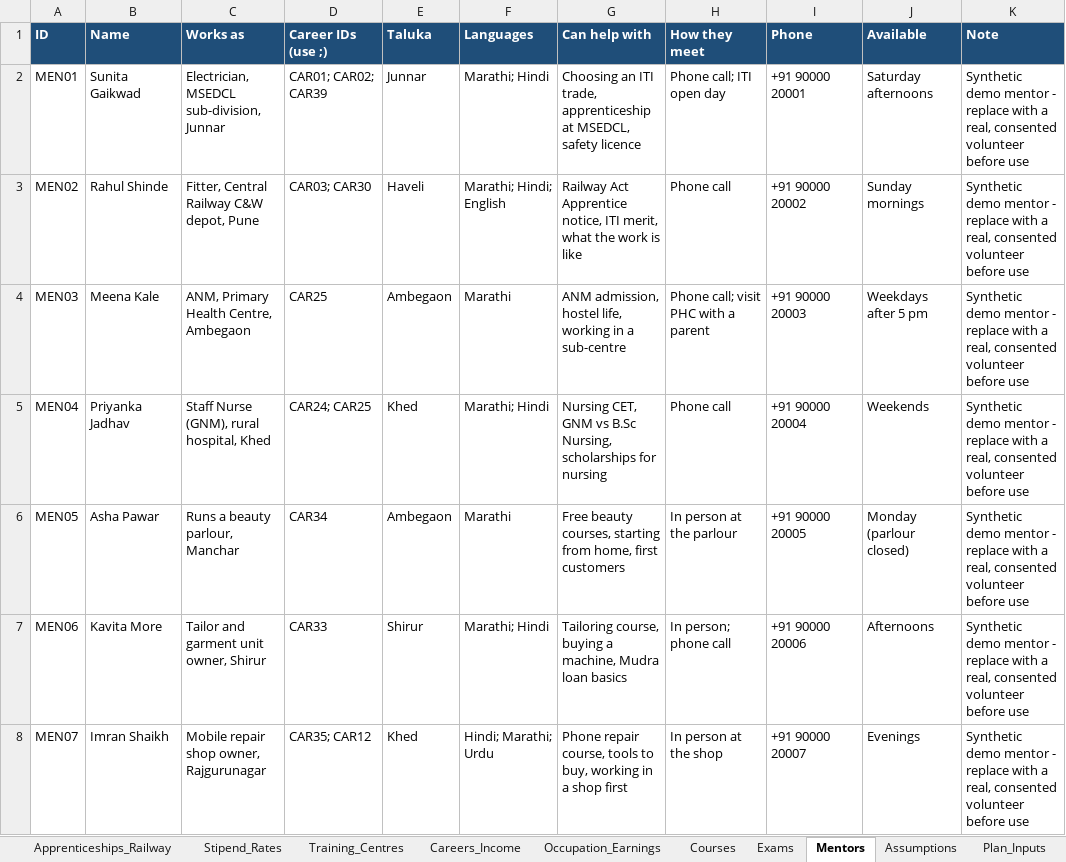
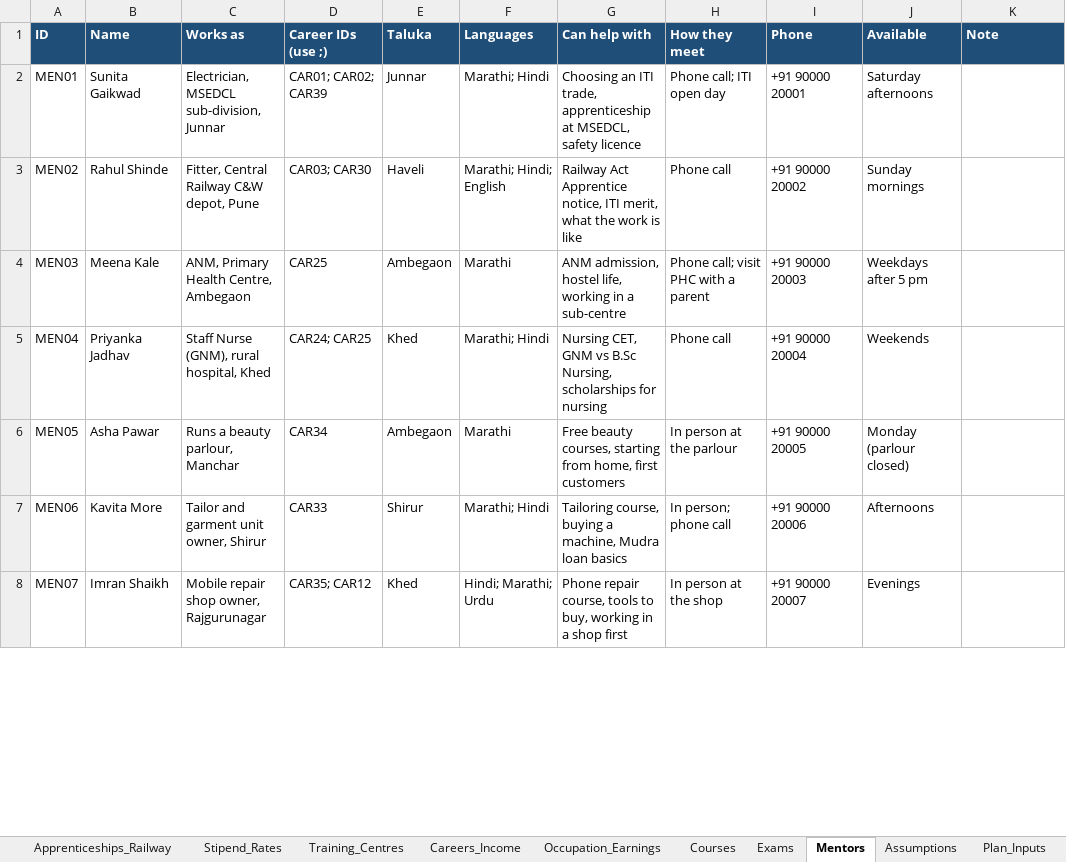
Before and after one commit to sanikadeokule/raah-citi-hack, an Excel workbook: raah-dataset.xlsx, sheet Mentors, drawn as a sheet; only a part is shown; values as stored, in another font and other column widths than the file's, no borders; the diff covers the shown part only; the diff names each change by its address in the sheet, - before the commit and + after, or states it on an @@ line.

```diff
--- a/raah-dataset.xlsx (sheet Mentors)
+++ b/raah-dataset.xlsx (sheet Mentors)
-K2:K8 (Note): Synthetic demo mentor - replace with a real, consented volunteer before use
+K2:K8 (Note): (empty)
```
Also changed, not shown: 53 edited cells elsewhere in this sheet, sheet Training_Centres, 2 other files.
